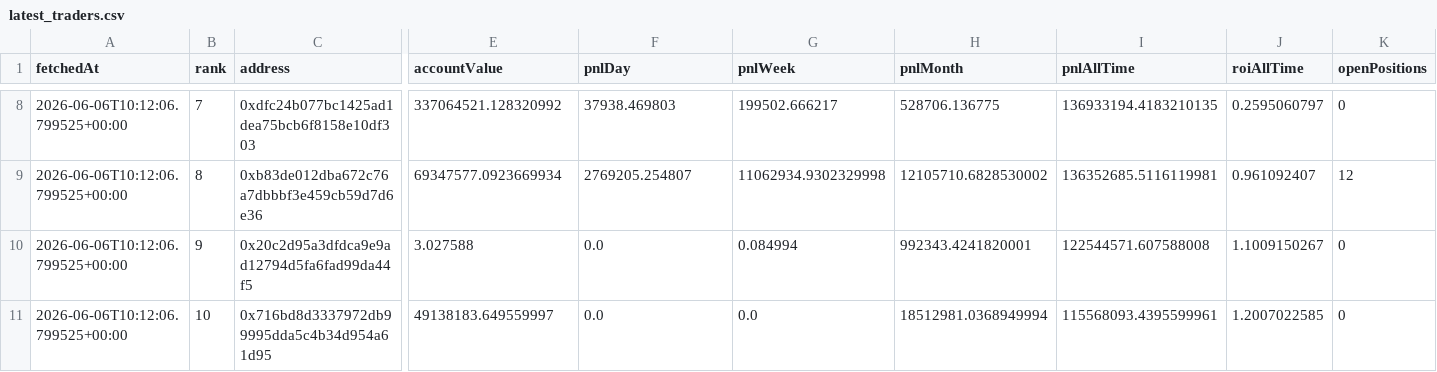
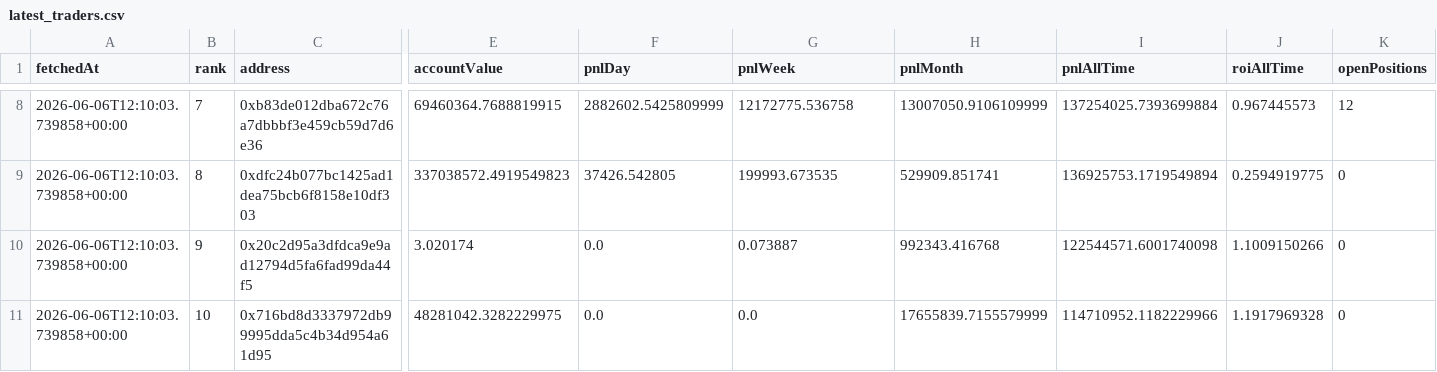
Before and after one commit to kushagra93/hl-top-traders, a CSV file: latest_traders.csv, drawn as a sheet; only a part is shown, gaps mark what is left out; the diff covers the shown part only; the diff names each change by its address in the sheet, - before the commit and + after, or states it on an @@ line.

```diff
--- a/latest_traders.csv
+++ b/latest_traders.csv
-A8:A11 (fetchedAt): 2026-06-06T10:12:06.799525+00:00
+A8:A11 (fetchedAt): 2026-06-06T12:10:03.739858+00:00
-C8 (address): 0xdfc24b077bc1425ad1dea75bcb6f8158e10df303
+C8 (address): 0xb83de012dba672c76a7dbbbf3e459cb59d7d6e36
-E8 (accountValue): 337064521.128320992
+E8 (accountValue): 69460364.7688819915
-F8 (pnlDay): 37938.469803
+F8 (pnlDay): 2882602.5425809999
-G8 (pnlWeek): 199502.666217
+G8 (pnlWeek): 12172775.536758
-H8 (pnlMonth): 528706.136775
+H8 (pnlMonth): 13007050.9106109999
-I8 (pnlAllTime): 136933194.4183210135
+I8 (pnlAllTime): 137254025.7393699884
-J8 (roiAllTime): 0.2595060797
+J8 (roiAllTime): 0.967445573
-K8 (openPositions): 0
+K8 (openPositions): 12
-C9 (address): 0xb83de012dba672c76a7dbbbf3e459cb59d7d6e36
+C9 (address): 0xdfc24b077bc1425ad1dea75bcb6f8158e10df303
-E9 (accountValue): 69347577.0923669934
+E9 (accountValue): 337038572.4919549823
-F9 (pnlDay): 2769205.254807
+F9 (pnlDay): 37426.542805
-G9 (pnlWeek): 11062934.9302329998
+G9 (pnlWeek): 199993.673535
-H9 (pnlMonth): 12105710.6828530002
+H9 (pnlMonth): 529909.851741
-I9 (pnlAllTime): 136352685.5116119981
+I9 (pnlAllTime): 136925753.1719549894
-J9 (roiAllTime): 0.961092407
+J9 (roiAllTime): 0.2594919775
-K9 (openPositions): 12
+K9 (openPositions): 0
-E10 (accountValue): 3.027588
+E10 (accountValue): 3.020174
-G10 (pnlWeek): 0.084994
+G10 (pnlWeek): 0.073887
-H10 (pnlMonth): 992343.4241820001
+H10 (pnlMonth): 992343.416768
-I10 (pnlAllTime): 122544571.607588008
+I10 (pnlAllTime): 122544571.6001740098
-J10 (roiAllTime): 1.1009150267
+J10 (roiAllTime): 1.1009150266
-E11 (accountValue): 49138183.649559997
+E11 (accountValue): 48281042.3282229975
-H11 (pnlMonth): 18512981.0368949994
+H11 (pnlMonth): 17655839.7155579999
-I11 (pnlAllTime): 115568093.4395599961
+I11 (pnlAllTime): 114710952.1182229966
-J11 (roiAllTime): 1.2007022585
+J11 (roiAllTime): 1.1917969328
```
Also changed, not shown: 35 edited cells elsewhere in this file, latest_positions.csv, 1 other file.
